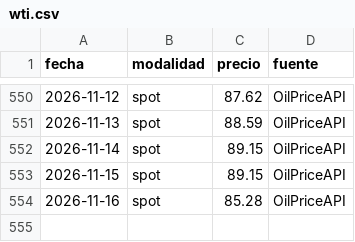
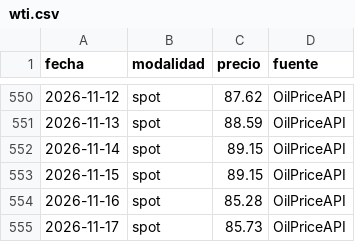
Before and after one commit to yartoorsdar/gasolina-gt, a CSV file: data/db/wti.csv, drawn as a sheet; only a part is shown, gaps mark what is left out.

```diff
--- a/data/db/wti.csv
+++ b/data/db/wti.csv
@@ -554 +554,2 @@ fecha,modalidad,precio,fuente
 2026-11-16,spot,85.28,OilPriceAPI
+2026-11-17,spot,85.73,OilPriceAPI
```
Also changed, not shown: data/db/articulos.csv, 1 other file.
